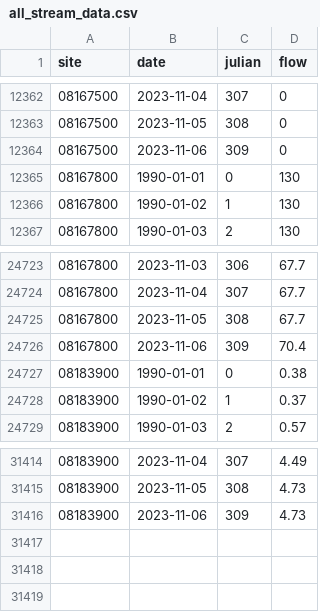
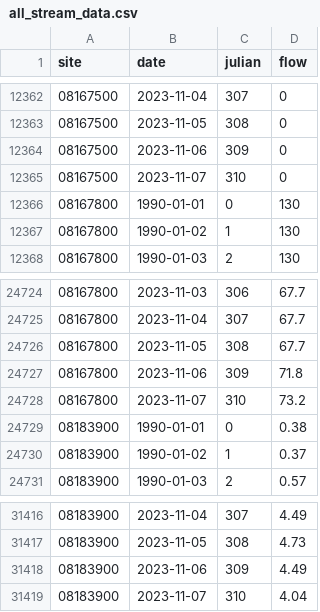
Before and after one commit to dathere/boerne-dashboard, a CSV file: boerne-water-supply/data/streamflow/all_stream_data.csv, drawn as a sheet; only a part is shown, gaps mark what is left out.

```diff
--- a/boerne-water-supply/data/streamflow/all_stream_data.csv
+++ b/boerne-water-supply/data/streamflow/all_stream_data.csv
@@ -12364,2 +12364,3 @@
 "08167500",2023-11-06,309,0
+"08167500",2023-11-07,310,0
 "08167800",1990-01-01,0,130
@@ -24725,3 +24726,4 @@
 "08167800",2023-11-05,308,67.7
-"08167800",2023-11-06,309,70.4
+"08167800",2023-11-06,309,71.8
+"08167800",2023-11-07,310,73.2
 "08183900",1990-01-01,0,0.38
@@ -31415,2 +31417,3 @@
 "08183900",2023-11-05,308,4.73
-"08183900",2023-11-06,309,4.73
+"08183900",2023-11-06,309,4.49
+"08183900",2023-11-07,310,4.04
```
Also changed, not shown: boerne-water-supply/data/reservoirs/all_reservoir_stats.csv, boerne-water-supply/data/streamflow/all_stream_stats.csv, 3 other files.
